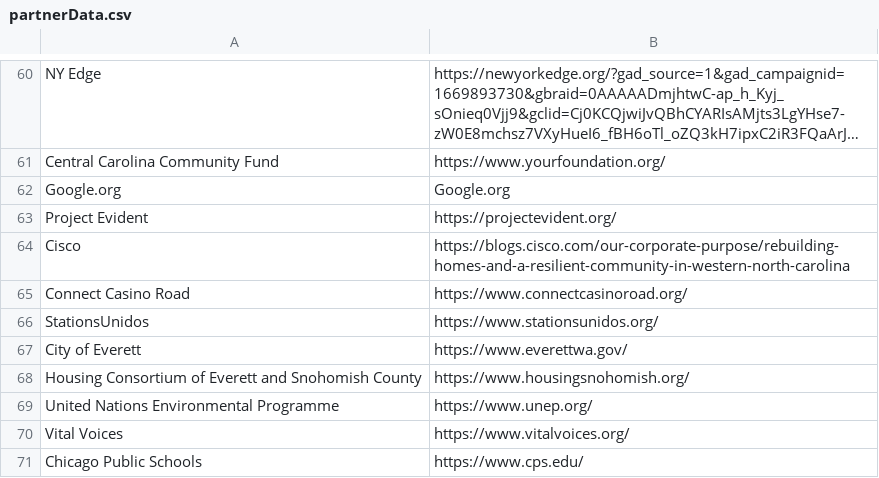
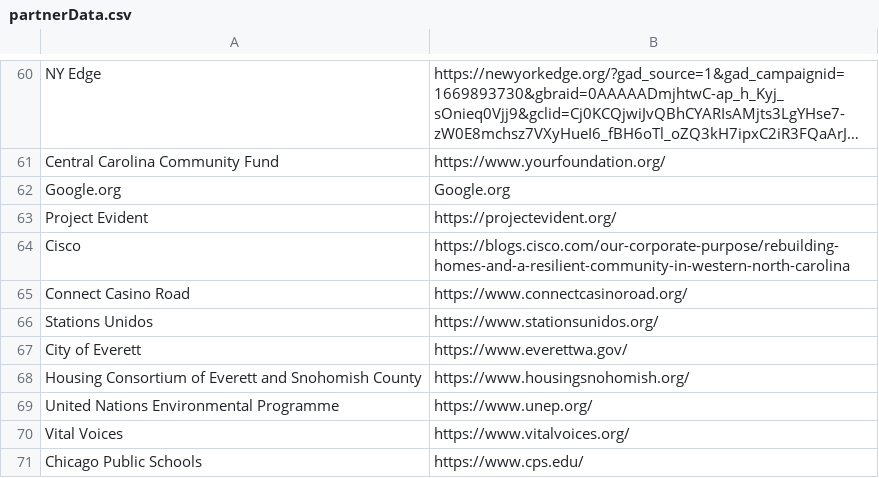
Before and after one commit to studiohub1/nationswell-placebased-map, a CSV file: data/partnerData.csv, drawn as a sheet; only a part is shown, gaps mark what is left out; long unchanged cells end in ….

Commit message:
Update partnerData.csv

```diff
--- a/data/partnerData.csv
+++ b/data/partnerData.csv
@@ -65,3 +65,3 @@ Cisco,https://blogs.cisco.com/our-corporate-purpose/rebuilding-homes-and-a-resil
 Connect Casino Road,https://www.connectcasinoroad.org/
-StationsUnidos,https://www.stationsunidos.org/
+Stations Unidos,https://www.stationsunidos.org/
 City of Everett,https://www.everettwa.gov/
```
